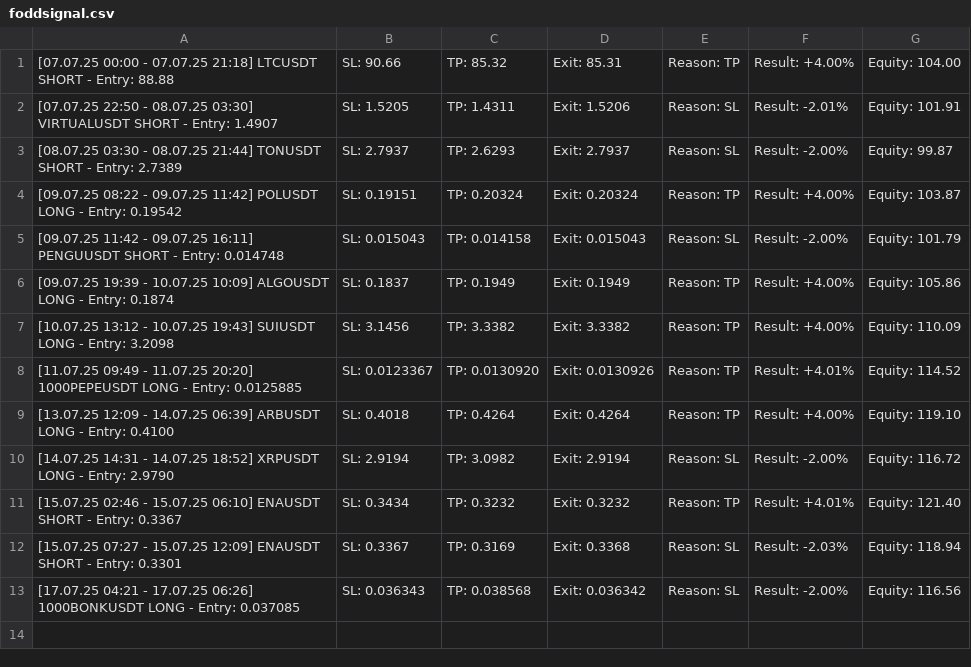
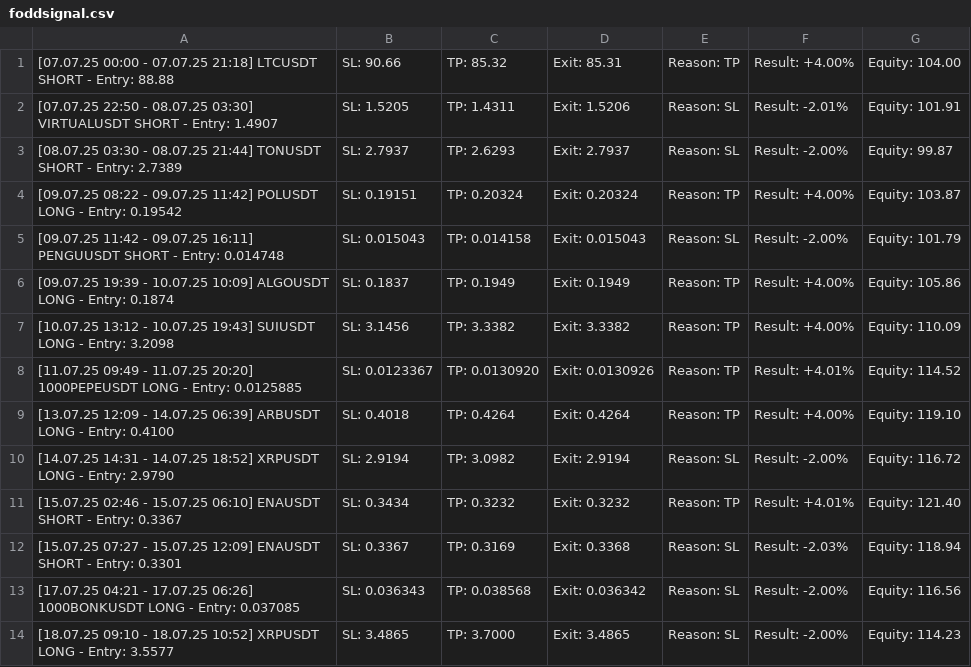
Before and after one commit to vFODD/FODDSIGNAL, a CSV file: foddsignal.csv, drawn as a sheet; the diff names each change by its address in the sheet, - before the commit and + after, or states it on an @@ line.

```diff
--- a/foddsignal.csv
+++ b/foddsignal.csv
+row 14: [18.07.25 09:10 - 18.07.25 10:52] XRPUSDT LONG - Entry: 3.5577 | SL: 3.4865 | TP: 3.7000 | Exit: 3.4865 | Reason: SL | Result: -2.00% | Equity: 114.23
```
Also changed, not shown: foddv2.csv.
